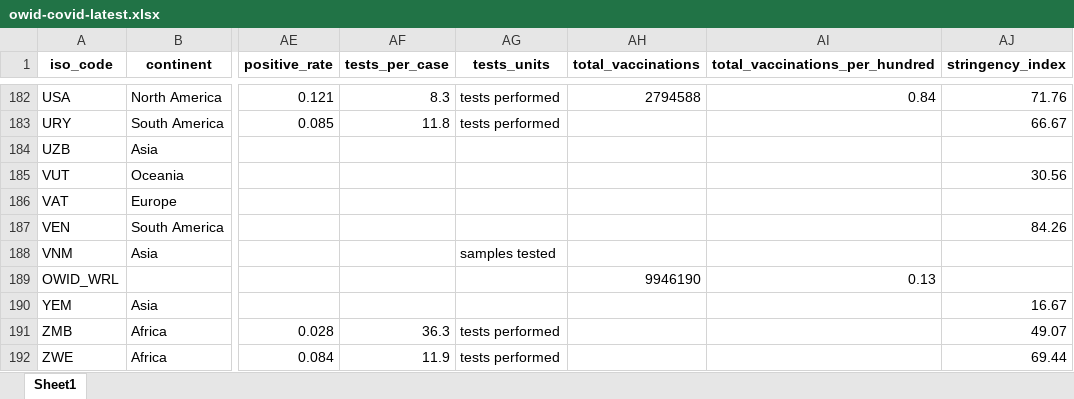
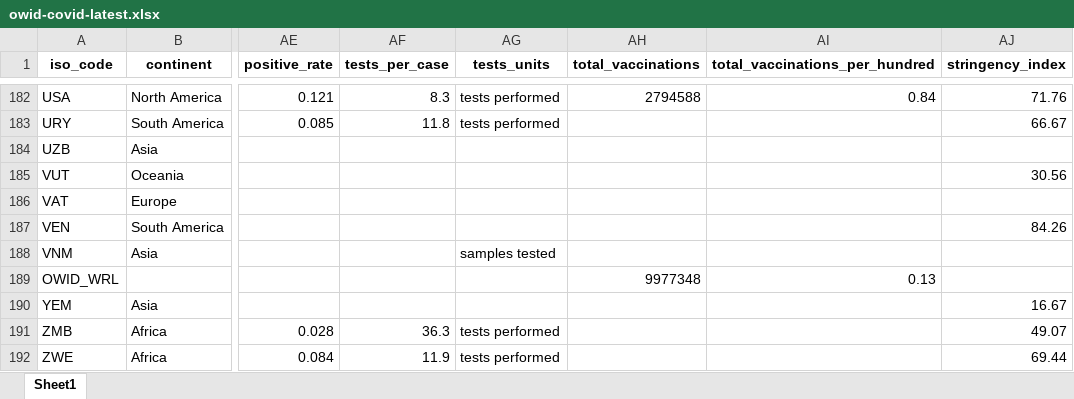
Before and after one commit to owid/covid-19-data, an Excel workbook: public/data/latest/owid-covid-latest.xlsx, sheet Sheet1, drawn as a sheet; only a part is shown, gaps mark what is left out; values as stored, in another font and other column widths than the file's, no borders; the diff covers the shown part only; the diff names each change by its address in the sheet, - before the commit and + after, or states it on an @@ line.

Commit message:
Vaccination update

```diff
--- a/public/data/latest/owid-covid-latest.xlsx (sheet Sheet1)
+++ b/public/data/latest/owid-covid-latest.xlsx (sheet Sheet1)
-AH189 (total_vaccinations): 9946190
+AH189 (total_vaccinations): 9977348
```
Also changed, not shown: 10 edited cells elsewhere in this sheet, 20 other files.
